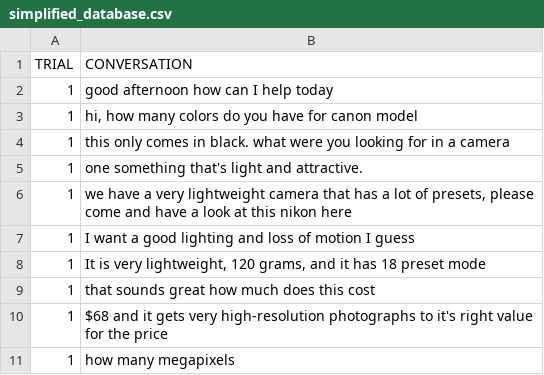
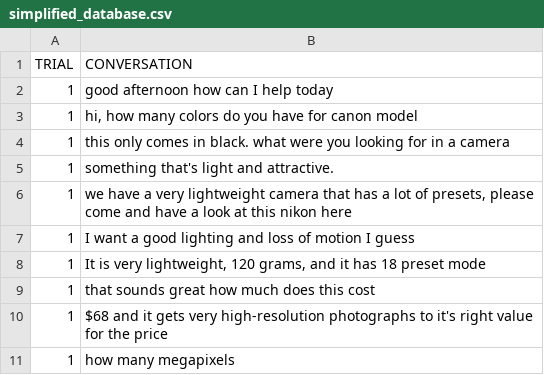
Before and after one commit to VictorPozoFernandez/ai4hri, a CSV file: scripts/simplified_database.csv, drawn as a sheet; only a part is shown.

```diff
--- a/scripts/simplified_database.csv
+++ b/scripts/simplified_database.csv
@@ -4,3 +4,3 @@ TRIAL,CONVERSATION
 1,this only comes in black. what were you looking for in a camera
-1,one something that's light and attractive.
+1,something that's light and attractive.
 1,"we have a very lightweight camera that has a lot of presets, please come and have a look at this nikon here"
```
Also changed, not shown: 2 other files.
